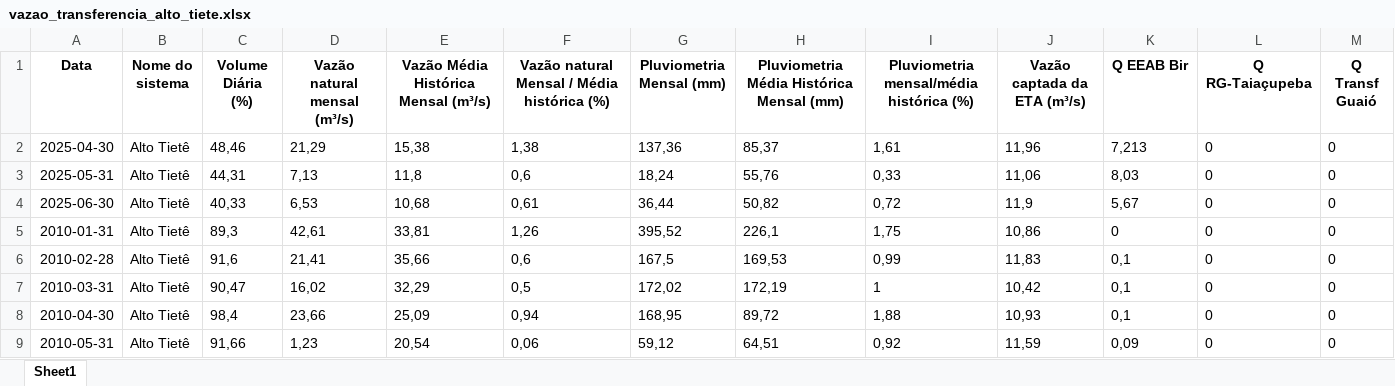
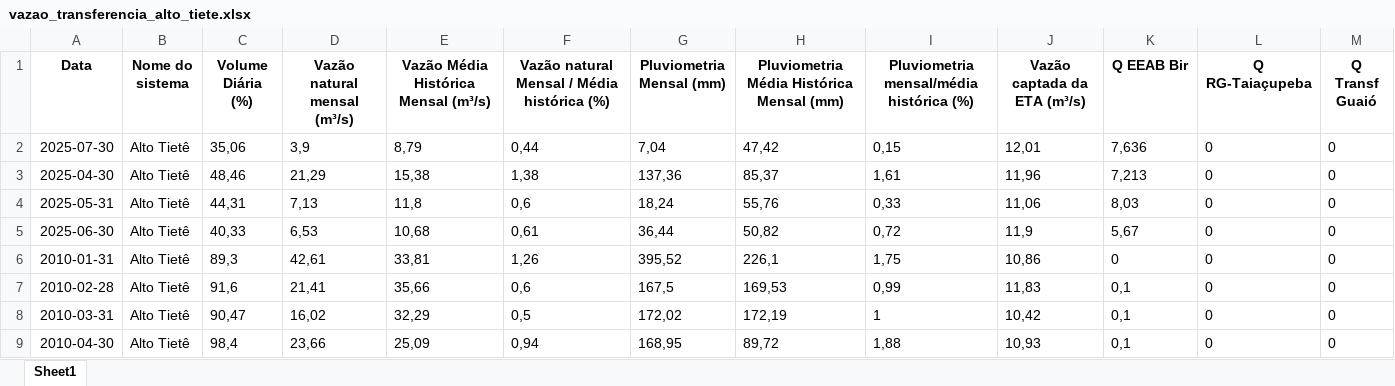
Before and after one commit to BIT-Analytics/extract_sabesp, an Excel workbook: resultados/vazao_transferencias/vazao_transferencia_alto_tiete.xlsx, sheet Sheet1, drawn as a sheet; only a part is shown; the shorter side is filled out with more unchanged rows; values as stored, in another font and other column widths than the file's, no borders; the diff names each change by its address in the sheet, - before the commit and + after, or states it on an @@ line.

```diff
--- a/resultados/vazao_transferencias/vazao_transferencia_alto_tiete.xlsx (sheet Sheet1)
+++ b/resultados/vazao_transferencias/vazao_transferencia_alto_tiete.xlsx (sheet Sheet1)
+row 2: 2025-07-30 | Alto Tietê | 35,06 | 3,9 | 8,79 | 0,44 | 7,04 | 47,42 | 0,15 | 12,01 | 7,636 | 0 | 0
```
Also changed, not shown: resultados/dados_mananciais_adequados.xlsx, resultados/vazao_transferencias/vazao_sao_lourenco.xlsx, 22 other files.
